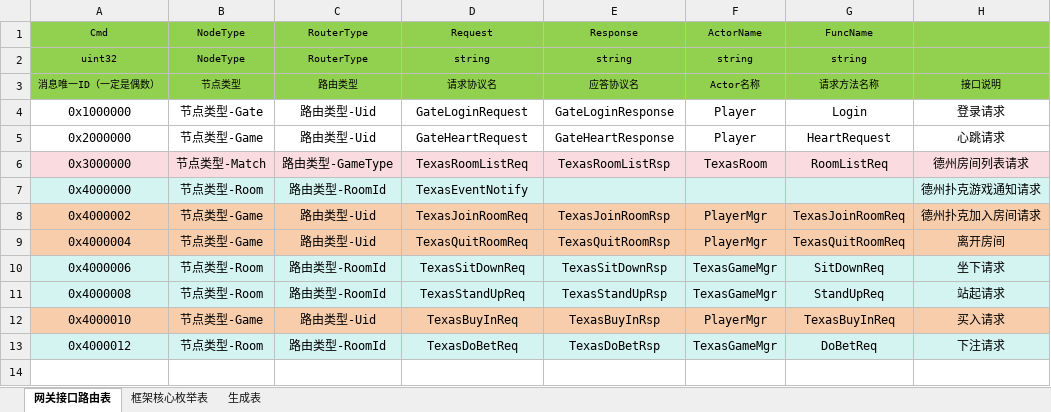
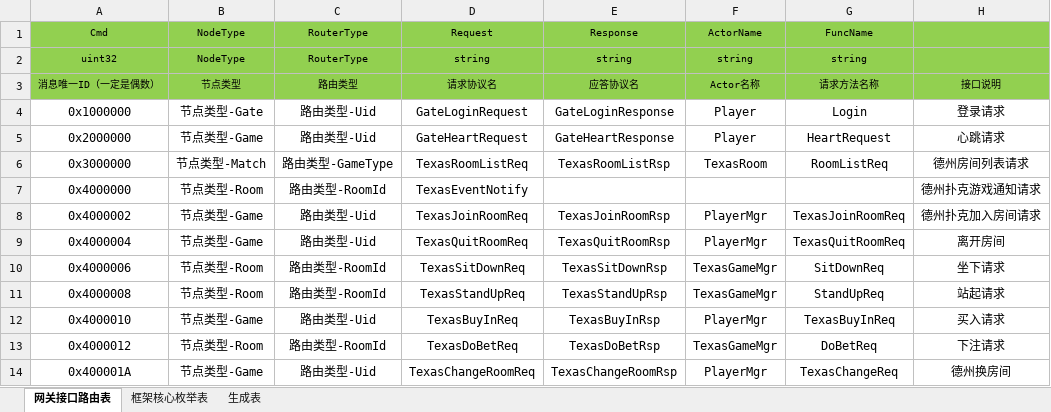
Before and after one commit to Fablynn/go-actor, an Excel workbook: gameconf/xlsx/router.xlsx, sheet 网关接口路由表, drawn as a sheet; values as stored, in another font and other column widths than the file's, no borders; the diff names each change by its address in the sheet, - before the commit and + after, or states it on an @@ line.

```diff
--- a/gameconf/xlsx/router.xlsx (sheet 网关接口路由表)
+++ b/gameconf/xlsx/router.xlsx (sheet 网关接口路由表)
-A6:H6 fill: #FADBDF
+A6:H6 fill: none
-A7:H7 fill: #D4F4F2
+A7:H7 fill: none
-A8:H9 fill: #F8CDAC
+A8:H9 fill: none
-A10:H11 fill: #D4F4F2
+A10:H11 fill: none
-A12:H12 fill: #F8CDAC
+A12:H12 fill: none
-A13:H13 fill: #D4F4F2
+A13:H13 fill: none
+row 14: 0x400001A | 节点类型-Game | 路由类型-Uid | TexasChangeRoomReq | TexasChangeRoomRsp | PlayerMgr | TexasChangeReq | 德州换房间
```
Also changed, not shown: gameconf/xlsx/enum.xlsx, 25 other files.
